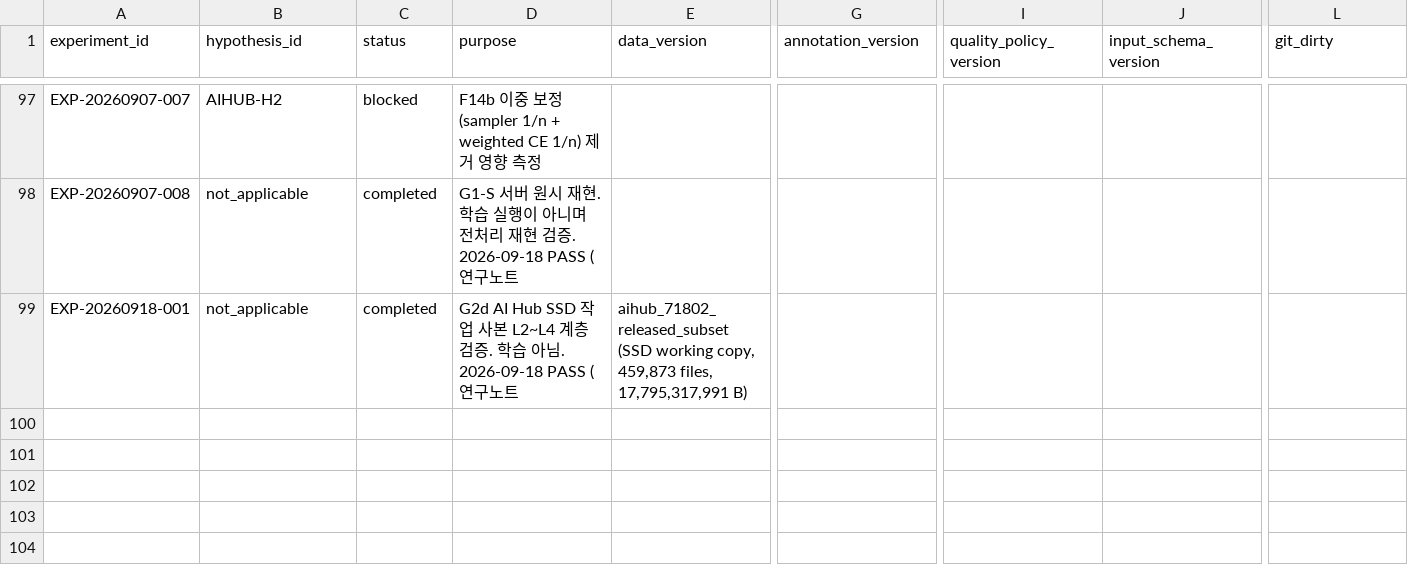
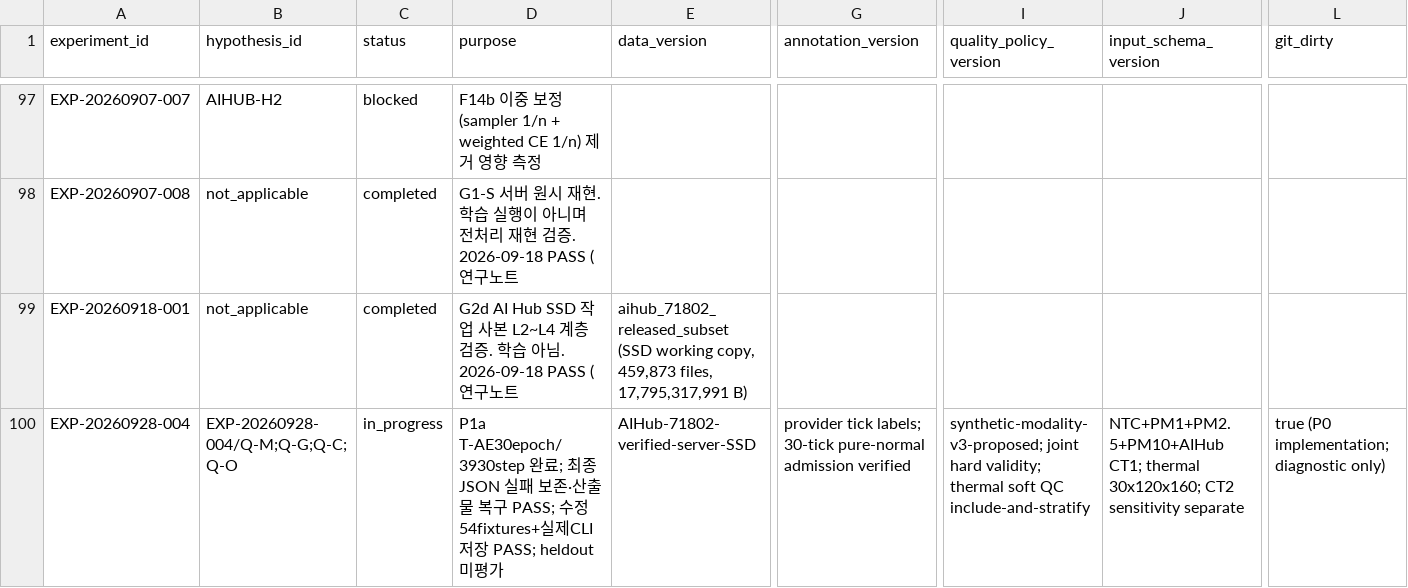
Before and after one commit to mskim0114/multi_sensor_anomaly_detection, a CSV file: docs/연구노트/experiment_index.csv, drawn as a sheet; only a part is shown, gaps mark what is left out; rows hold the shown columns only; the diff names each change by its address in the sheet, - before the commit and + after, or states it on an @@ line.

```diff
--- a/docs/연구노트/experiment_index.csv
+++ b/docs/연구노트/experiment_index.csv
+row 100: EXP-20260928-004 | EXP-20260928-004/Q-M;Q-G;Q-C;Q-O | in_progress | P1a T-AE30epoch/3930step 완료; 최종 JSON 실패 보존·산출물 복구 PASS; 수정54fixtures+실제CLI 저장 PASS; heldout 미평가 | AIHub-71802-verified-server-SSD | provider tick labels; 30-tick pure-normal admission verified | synthetic-modality-v3-proposed; joint hard validity; thermal soft QC include-and-stratify | NTC+PM1+PM2.5+PM10+AIHub CT1; thermal 30x120x160; CT2 sensitivity separate | true (P0 implementation; diagnostic only)
```
Also changed, not shown: 24 other files.
